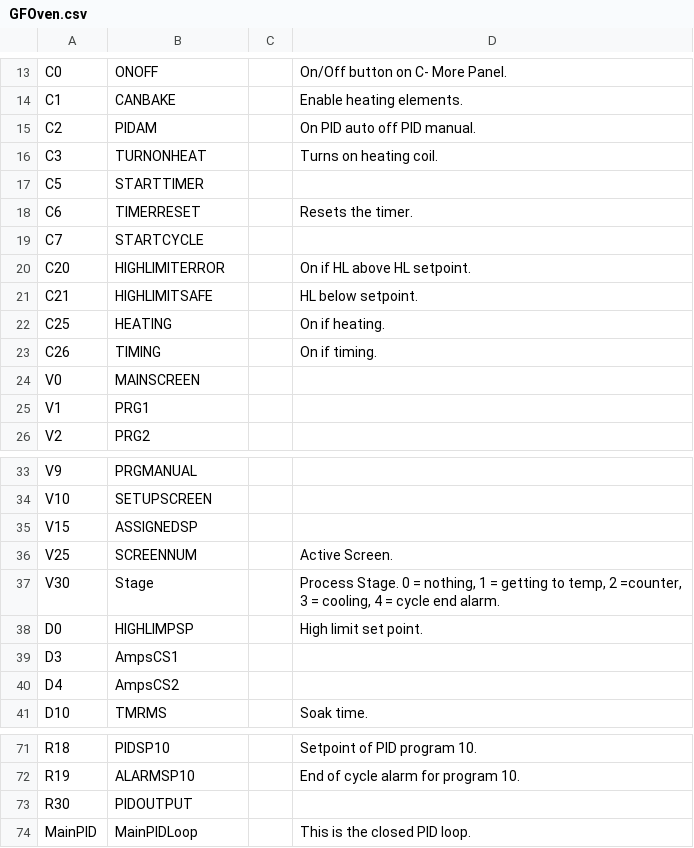
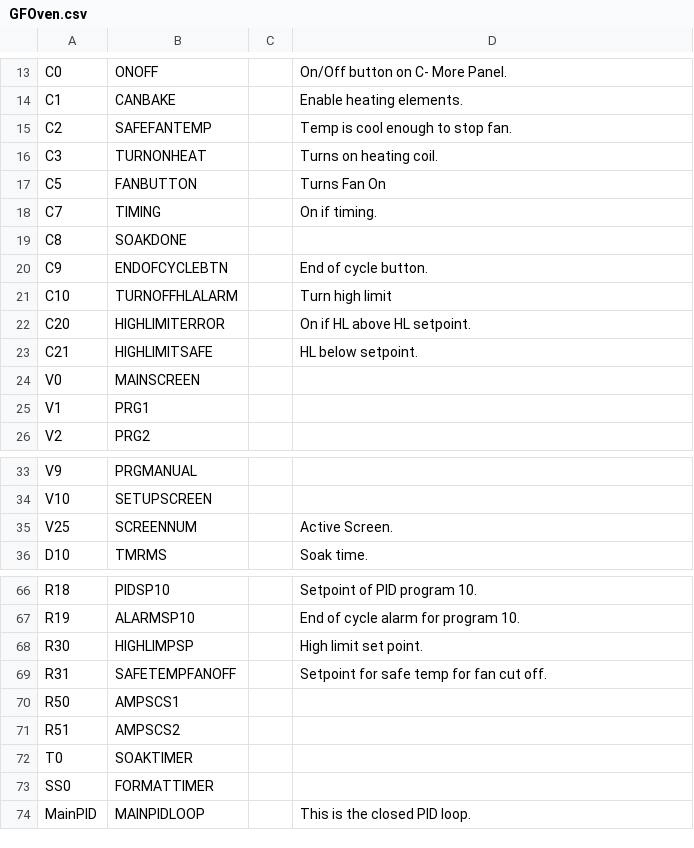
Before and after one commit to wcrowe/OvenPLC, a CSV file: GFOven.csv, drawn as a sheet; only a part is shown, gaps mark what is left out.

```diff
--- a/GFOven.csv
+++ b/GFOven.csv
@@ -14,11 +14,11 @@
 "C1","CANBAKE","","Enable heating elements."
-"C2","PIDAM","","On PID auto off PID manual."
+"C2","SAFEFANTEMP","","Temp is cool enough to stop fan."
 "C3","TURNONHEAT","","Turns on heating coil."
-"C5","STARTTIMER","",""
-"C6","TIMERRESET","","Resets the timer."
-"C7","STARTCYCLE","",""
+"C5","FANBUTTON","","Turns Fan On"
+"C7","TIMING","","On if timing."
+"C8","SOAKDONE","",""
+"C9","ENDOFCYCLEBTN","","End of cycle button."
+"C10","TURNOFFHLALARM","","Turn high limit"
 "C20","HIGHLIMITERROR","","On if HL above HL setpoint."
 "C21","HIGHLIMITSAFE","","HL below setpoint."
-"C25","HEATING","","On if heating."
-"C26","TIMING","","On if timing."
 "V0","MAINSCREEN","",""
@@ -34,8 +34,3 @@
 "V10","SETUPSCREEN","",""
-"V15","ASSIGNEDSP","",""
 "V25","SCREENNUM","","Active Screen."
-"V30","Stage","","Process Stage. 0 = nothing, 1 = getting to temp, 2 =counter, 3 = cooling, 4 = cycle end alarm."
-"D0","HIGHLIMPSP","","High limit set point."
-"D3","AmpsCS1","",""
-"D4","AmpsCS2","",""
 "D10","TMRMS","","Soak time."
@@ -72,3 +67,8 @@
 "R19","ALARMSP10","","End of cycle alarm for program 10."
-"R30","PIDOUTPUT","",""
-"MainPID","MainPIDLoop","","This is the closed PID loop."
+"R30","HIGHLIMPSP","","High limit set point."
+"R31","SAFETEMPFANOFF","","Setpoint for safe temp for fan cut off."
+"R50","AMPSCS1","",""
+"R51","AMPSCS2","",""
+"T0","SOAKTIMER","",""
+"SS0","FORMATTIMER","",""
+"MainPID","MAINPIDLOOP","","This is the closed PID loop."
```
Also changed, not shown: 11 other files.
